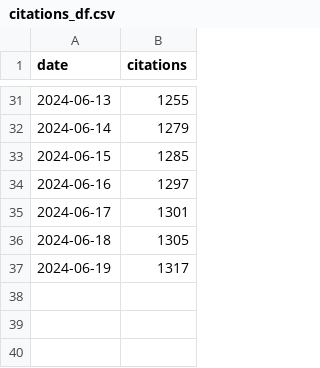
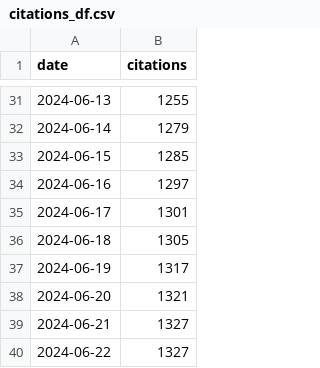
Before and after one commit to Argyris36/argyris_code, a CSV file: citations_df.csv, drawn as a sheet; only a part is shown, gaps mark what is left out; the diff names each change by its address in the sheet, - before the commit and + after, or states it on an @@ line.

```diff
--- a/citations_df.csv
+++ b/citations_df.csv
+row 38: 2024-06-20 | 1321
+row 39: 2024-06-21 | 1327
+row 40: 2024-06-22 | 1327
```
Also changed, not shown: 1 other file.
